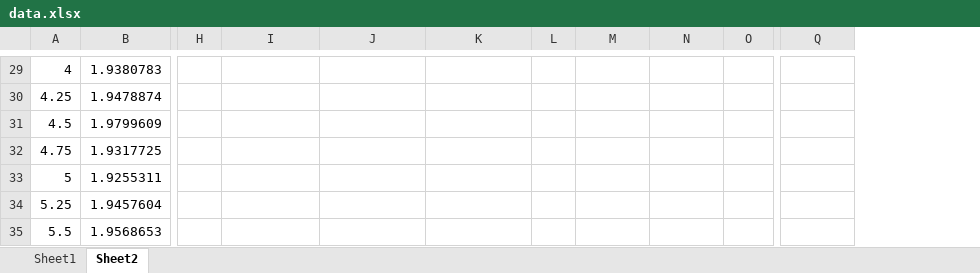
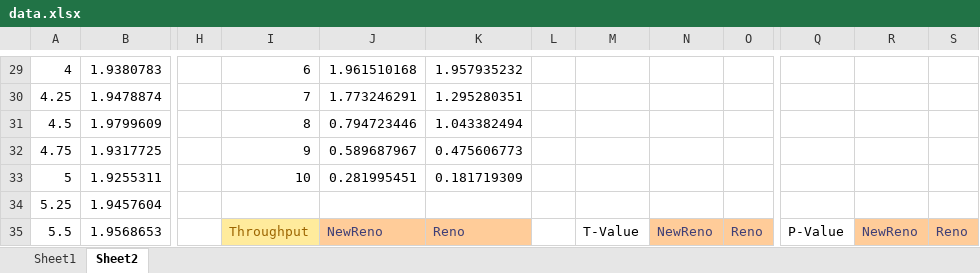
Before and after one commit to shiyu3169/Socket, an Excel workbook: Project_3/data.xlsx, sheet Sheet2, drawn as a sheet; only a part is shown, gaps mark what is left out; values as stored, in another font and other column widths than the file's, no borders; the diff covers the shown part only; the diff names each change by its address in the sheet, - before the commit and + after, or states it on an @@ line.

```diff
--- a/Project_3/data.xlsx (sheet Sheet2)
+++ b/Project_3/data.xlsx (sheet Sheet2)
+column R, row 35: NewReno
+column S, row 35: Reno
-I29: (empty)
+I29: 6
-J29: (empty)
+J29: 1.961510168
-K29: (empty)
+K29: 1.957935232
-I30: (empty)
+I30: 7
-J30: (empty)
+J30: 1.773246291
-K30: (empty)
+K30: 1.295280351
-I31: (empty)
+I31: 8
-J31: (empty)
+J31: 0.794723446
-K31: (empty)
+K31: 1.043382494
-I32: (empty)
+I32: 9
-J32: (empty)
+J32: 0.589687967
-K32: (empty)
+K32: 0.475606773
-I33: (empty)
+I33: 10
-J33: (empty)
+J33: 0.281995451
-K33: (empty)
+K33: 0.181719309
-I35: (empty)
+I35: Throughput
-I35 fill: none
+I35 fill: #FFEB9C
-J35: (empty)
+J35: NewReno
-J35:K35 fill: none
+J35:K35 fill: #FFCC99
-K35: (empty)
+K35: Reno
-M35: (empty)
+M35: T-Value
-N35: (empty)
+N35: NewReno
-N35:O35 fill: none
+N35:O35 fill: #FFCC99
-O35: (empty)
+O35: Reno
-Q35: (empty)
+Q35: P-Value
```
Also changed, not shown: 17 added rows, 98 edited cells and cell formats elsewhere in this sheet, 3 other files.
